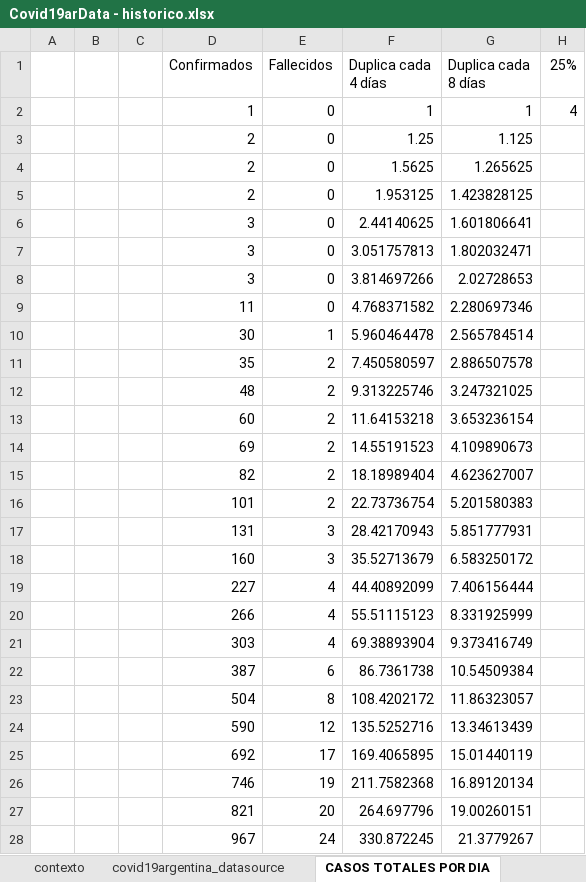
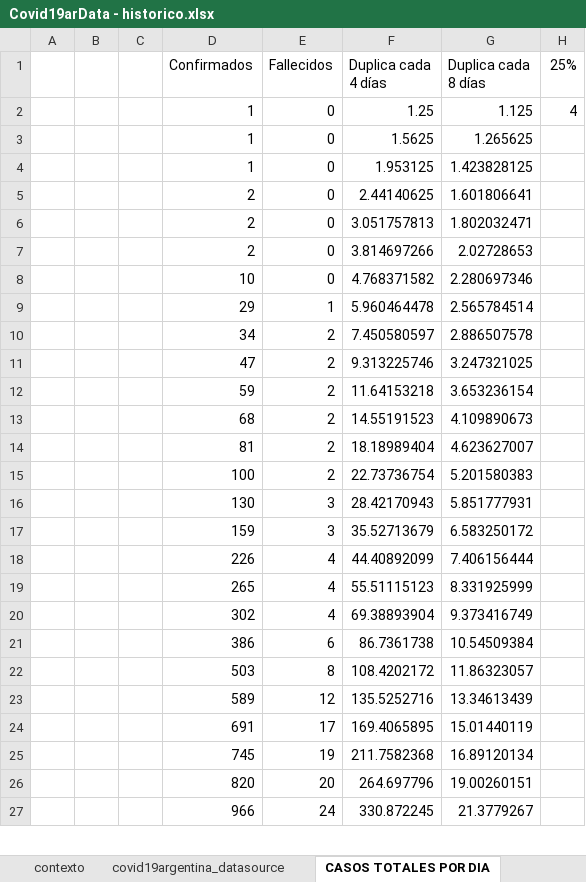
Before and after one commit to SistemasMapache/Covid19arData, an Excel workbook: XLS/Covid19arData - historico.xlsx, sheet CASOS TOTALES POR DIA, drawn as a sheet; only a part is shown; values as stored, in another font and other column widths than the file's, no borders; charts and pictures not drawn; removed rows and columns are numbered as before the commit, all else as after; the diff covers the shown part only; the diff names each change by its address in the sheet, - before the commit and + after, or states it on an @@ line.

```diff
--- a/XLS/Covid19arData - historico.xlsx (sheet CASOS TOTALES POR DIA)
+++ b/XLS/Covid19arData - historico.xlsx (sheet CASOS TOTALES POR DIA)
-F2 (Duplica cada 4 días): 1
+F2 (Duplica cada 4 días): 1.25
-G2 (Duplica cada 8 días): 1
+G2 (Duplica cada 8 días): 1.125
-row 3:  |  |  | 2 | 0 | 1.25 | 1.125
-D3:D4 (Confirmados): 2
+D3:D4 (Confirmados): 1
-D5:D7 (Confirmados): 3
+D5:D7 (Confirmados): 2
-D8 (Confirmados): 11
+D8 (Confirmados): 10
-D9 (Confirmados): 30
+D9 (Confirmados): 29
-D10 (Confirmados): 35
+D10 (Confirmados): 34
-D11 (Confirmados): 48
+D11 (Confirmados): 47
-D12 (Confirmados): 60
+D12 (Confirmados): 59
-D13 (Confirmados): 69
+D13 (Confirmados): 68
-D14 (Confirmados): 82
+D14 (Confirmados): 81
-D15 (Confirmados): 101
+D15 (Confirmados): 100
-D16 (Confirmados): 131
+D16 (Confirmados): 130
-D17 (Confirmados): 160
+D17 (Confirmados): 159
-D18 (Confirmados): 227
+D18 (Confirmados): 226
-D19 (Confirmados): 266
+D19 (Confirmados): 265
-D20 (Confirmados): 303
+D20 (Confirmados): 302
-D21 (Confirmados): 387
+D21 (Confirmados): 386
-D22 (Confirmados): 504
+D22 (Confirmados): 503
-D23 (Confirmados): 590
+D23 (Confirmados): 589
-D24 (Confirmados): 692
+D24 (Confirmados): 691
-D25 (Confirmados): 746
+D25 (Confirmados): 745
-D26 (Confirmados): 821
+D26 (Confirmados): 820
-D27 (Confirmados): 967
+D27 (Confirmados): 966
```
Also changed, not shown: 25 added rows, 24 removed rows and 2 edited cells elsewhere in this sheet, sheet historico, sheet Prov BSAS, formulas that keep their value, charts or pictures, 3 other files.
